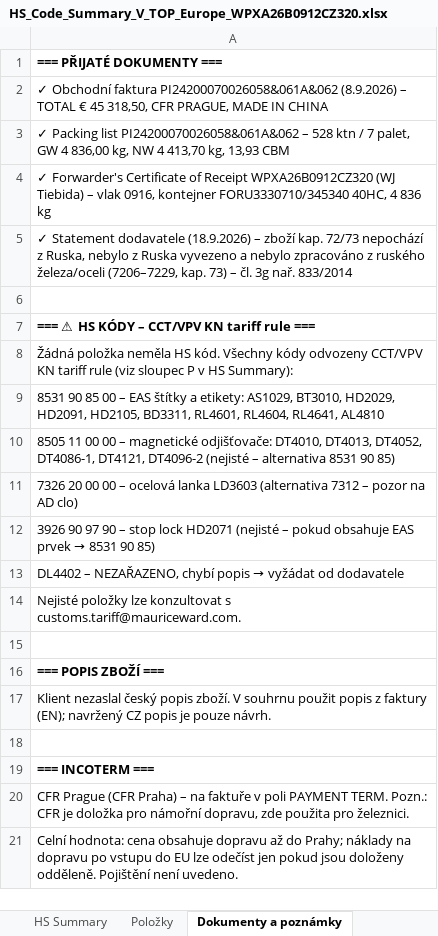
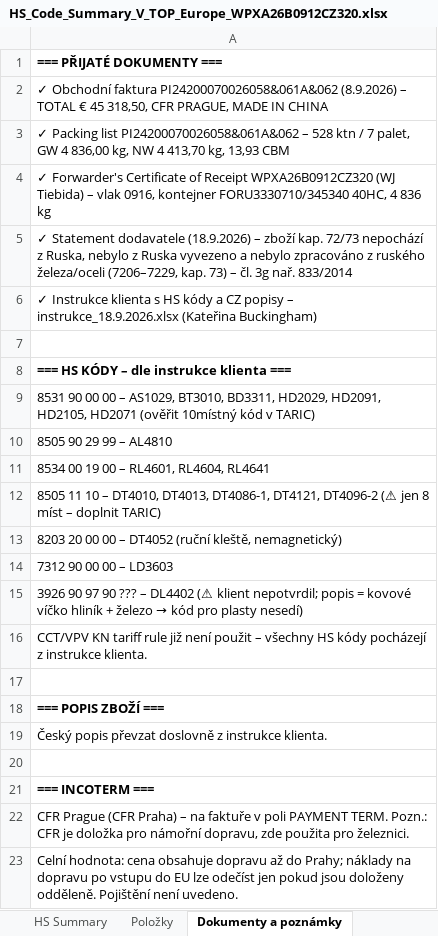
Before and after one commit to Kseni-ia/customs, an Excel workbook: output/HS_Code_Summary_V_TOP_Europe_WPXA26B0912CZ320.xlsx, sheet Dokumenty a poznámky, drawn as a sheet; only a part is shown; values as stored, in another font and other column widths than the file's, no borders; formulas without a stored value are shown as written; addresses are those after the commit; the diff covers the shown part only; the diff names each change by its address in the sheet, - before the commit and + after, or states it on an @@ line.

```diff
--- a/output/HS_Code_Summary_V_TOP_Europe_WPXA26B0912CZ320.xlsx (sheet Dokumenty a poznámky)
+++ b/output/HS_Code_Summary_V_TOP_Europe_WPXA26B0912CZ320.xlsx (sheet Dokumenty a poznámky)
+row 6: ✓ Instrukce klienta s HS kódy a CZ popisy – instrukce_18.9.2026.xlsx (Kateřina Buckingham)
-A8: === ⚠ HS KÓDY – CCT/VPV KN tariff rule ===
+A8: === HS KÓDY – dle instrukce klienta ===
-A9: Žádná položka neměla HS kód. Všechny kódy odvozeny CCT/VPV KN tariff rule (viz sloupec P v HS Summary):
+A9: 8531 90 00 00 – AS1029, BT3010, BD3311, HD2029, HD2091, HD2105, HD2071 (ověřit 10místný kód v TARIC)
-A10: 8531 90 85 00 – EAS štítky a etikety: AS1029, BT3010, HD2029, HD2091, HD2105, BD3311, RL4601, RL4604, RL4641, AL4810
+A10: 8505 90 29 99 – AL4810
-A11: 8505 11 00 00 – magnetické odjišťovače: DT4010, DT4013, DT4052, DT4086-1, DT4121, DT4096-2 (nejisté – alternativa 8531 90 85)
+A11: 8534 00 19 00 – RL4601, RL4604, RL4641
-A12: 7326 20 00 00 – ocelová lanka LD3603 (alternativa 7312 – pozor na AD clo)
+A12: 8505 11 10 – DT4010, DT4013, DT4086-1, DT4121, DT4096-2 (⚠ jen 8 míst – doplnit TARIC)
@@ A13: 3926 90 97 90 – stop lock HD2071 (nejisté – pokud obsahuje EAS prvek → 8531 90 85) → 8203 20 00 00 – DT4052 (ruční kleště, nemagnetický) @@
@@ A14: DL4402 – NEZAŘAZENO, chybí popis → vyžádat od dodavatele → 7312 90 00 00 – LD3603 @@
@@ A15: Nejisté položky lze konzultovat s customs.tariff@mauriceward.com. → 3926 90 97 90 ??? – DL4402 (⚠ klient nepotvrdil; popis = kovové víčko hliník + železo → kód pro plasty nesedí) @@
+row 16: CCT/VPV KN tariff rule již není použit – všechny HS kódy pocházejí z instrukce klienta.
-A19: Klient nezaslal český popis zboží. V souhrnu použit popis z faktury (EN); navržený CZ popis je pouze návrh.
+A19: Český popis převzat doslovně z instrukce klienta.
```
Also changed, not shown: 1 added row, 3 removed rows and 4 edited cells elsewhere in this sheet, sheet HS Summary, sheet Položky.
